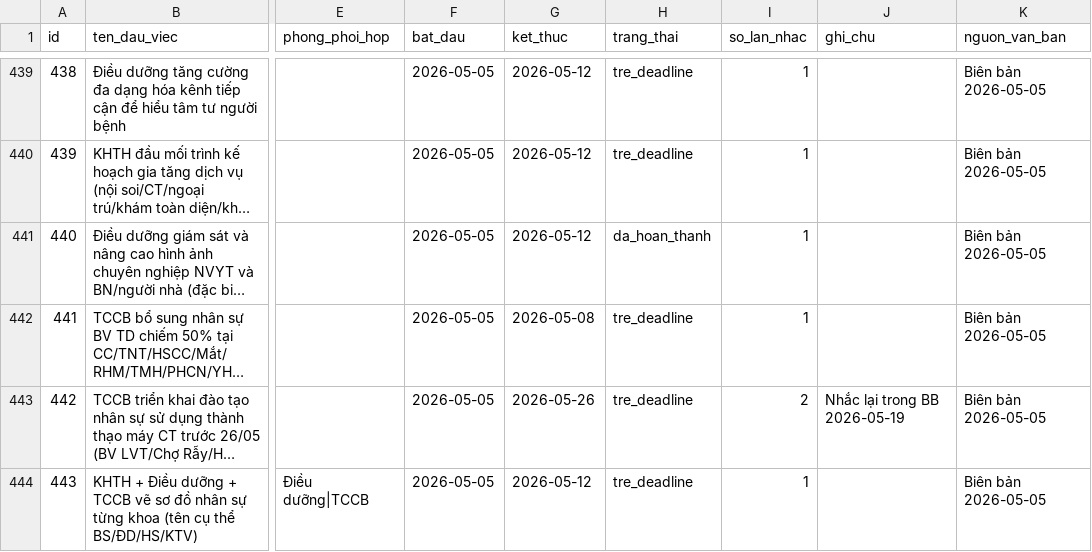
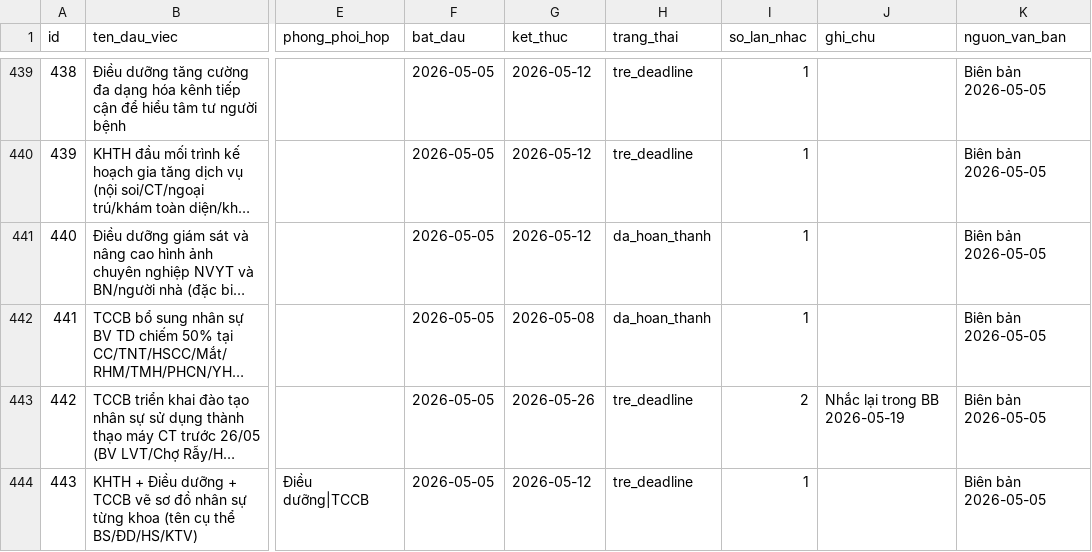
Before and after one commit to dragonhuynh/bvtd-progress, a CSV file: data/tasks.csv, drawn as a sheet; only a part is shown, gaps mark what is left out; long unchanged cells end in …; the diff covers the shown part only; the diff names each change by its address in the sheet, - before the commit and + after, or states it on an @@ line.

```diff
--- a/data/tasks.csv
+++ b/data/tasks.csv
-H442 (trang_thai): tre_deadline
+H442 (trang_thai): da_hoan_thanh
```
Also changed, not shown: 12 edited cells elsewhere in this file, 5 other files.
